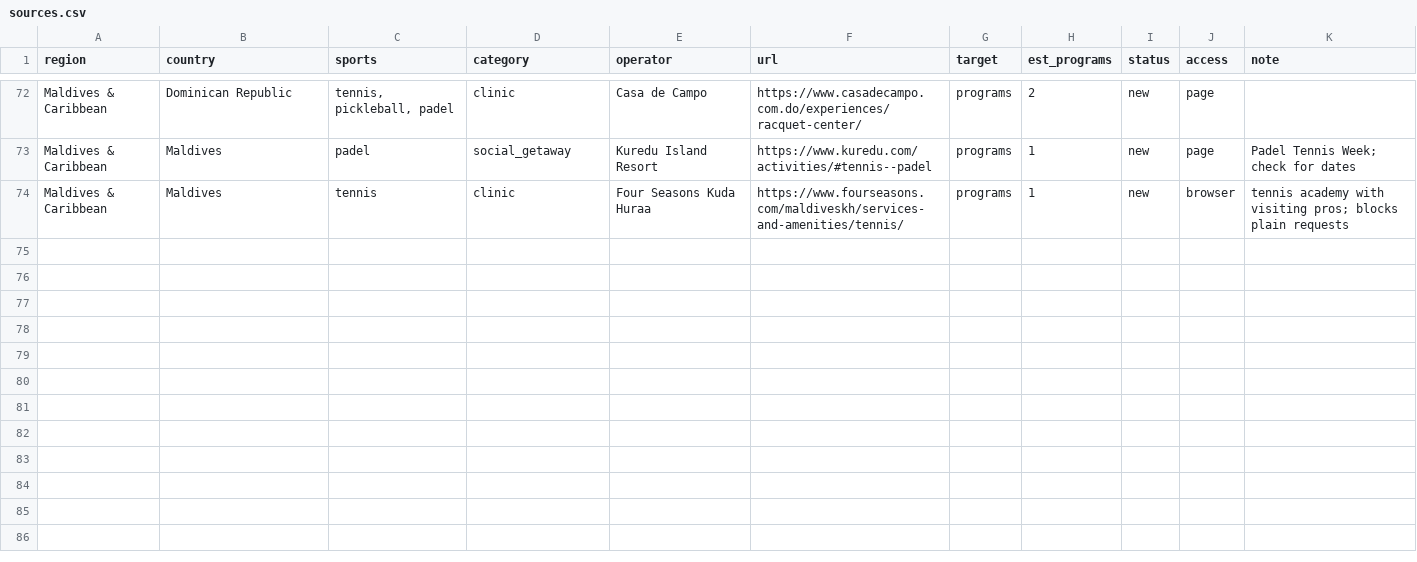
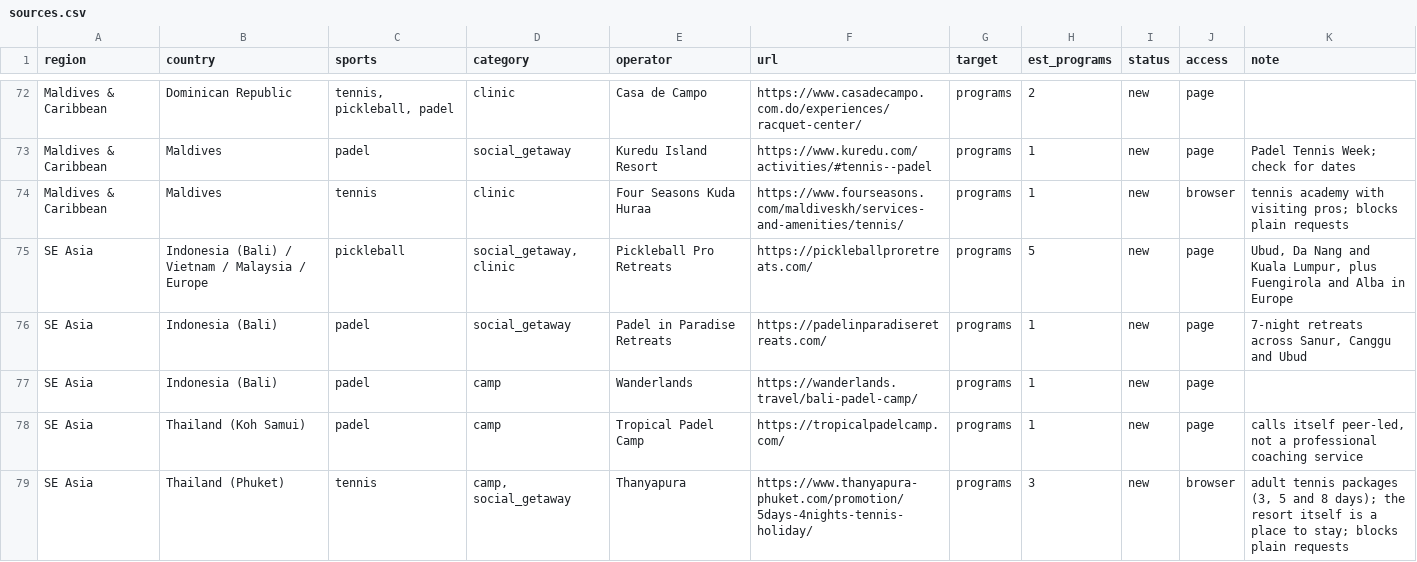
Before and after one commit to mkships/court-trips, a CSV file: harvest/sources.csv, drawn as a sheet; only a part is shown, gaps mark what is left out; the diff covers the shown part only.

```diff
--- a/harvest/sources.csv
+++ b/harvest/sources.csv
@@ -74 +74,6 @@ Maldives & Caribbean,Maldives,padel,social_getaway,Kuredu Island Resort,https://
 Maldives & Caribbean,Maldives,tennis,clinic,Four Seasons Kuda Huraa,https://www.fourseasons.com/maldiveskh/services-and-amenities/tennis/,programs,1,new,browser,tennis academy with visiting pros; blocks plain requests
+SE Asia,Indonesia (Bali) / Vietnam / Malaysia / Europe,pickleball,"social_getaway, clinic",Pickleball Pro Retreats,https://pickleballproretreats.com/,programs,5,new,page,"Ubud, Da Nang and Kuala Lumpur, plus Fuengirola and Alba in Europe"
+SE Asia,Indonesia (Bali),padel,social_getaway,Padel in Paradise Retreats,https://padelinparadiseretreats.com/,programs,1,new,page,"7-night retreats across Sanur, Canggu and Ubud"
+SE Asia,Indonesia (Bali),padel,camp,Wanderlands,https://wanderlands.travel/bali-padel-camp/,programs,1,new,page,
+SE Asia,Thailand (Koh Samui),padel,camp,Tropical Padel Camp,https://tropicalpadelcamp.com/,programs,1,new,page,"calls itself peer-led, not a professional coaching service"
+SE Asia,Thailand (Phuket),tennis,"camp, social_getaway",Thanyapura,https://www.thanyapura-phuket.com/promotion/5days-4nights-tennis-holiday/,programs,3,new,browser,"adult tennis packages (3, 5 and 8 days); the resort itself is a place to stay; blocks plain requests"
```
Also changed, not shown: 4 added rows and 4 edited cells elsewhere in this file, 21 other files.
